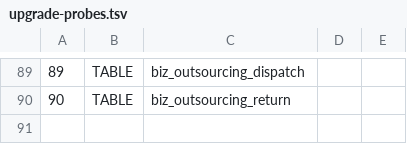
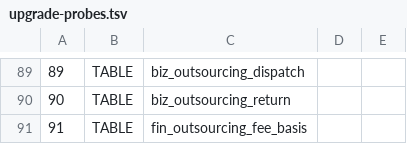
Before and after one commit to sxliuchen-hash/zhubao-ERP, a TSV file: backend/src/main/resources/db/mysql/upgrade-probes.tsv, drawn as a sheet; only a part is shown, gaps mark what is left out; the diff names each change by its address in the sheet, - before the commit and + after, or states it on an @@ line.

```diff
--- a/backend/src/main/resources/db/mysql/upgrade-probes.tsv
+++ b/backend/src/main/resources/db/mysql/upgrade-probes.tsv
+row 91: 91 | TABLE | fin_outsourcing_fee_basis
```
Also changed, not shown: 15 other files.
